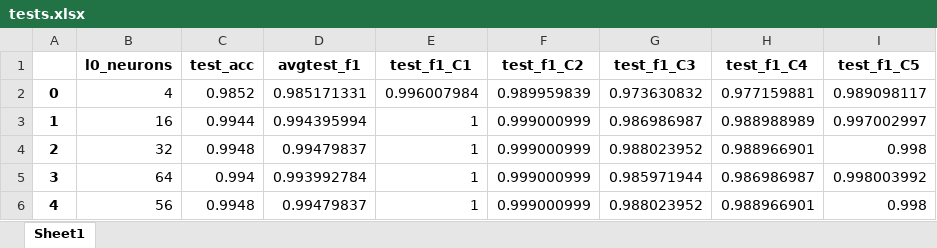
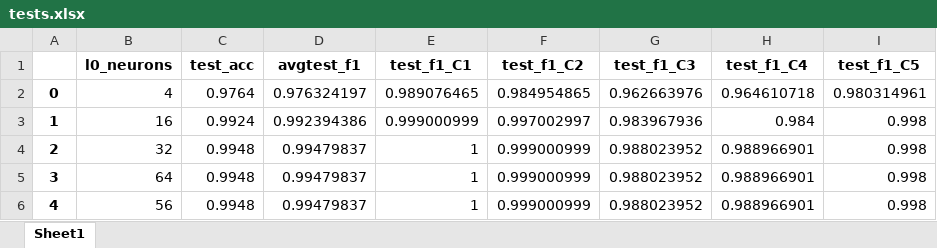
Before and after one commit to Jorgegar96/Artificial-Neural-Networks, an Excel workbook: Networks/Parte3/tests.xlsx, sheet Sheet1, drawn as a sheet; values as stored, in another font and other column widths than the file's, no borders; the diff names each change by its address in the sheet, - before the commit and + after, or states it on an @@ line.

```diff
--- a/Networks/Parte3/tests.xlsx (sheet Sheet1)
+++ b/Networks/Parte3/tests.xlsx (sheet Sheet1)
-C2 (test_acc): 0.9852
+C2 (test_acc): 0.9764
-D2 (avgtest_f1): 0.985171331
+D2 (avgtest_f1): 0.976324197
-E2 (test_f1_C1): 0.996007984
+E2 (test_f1_C1): 0.989076465
-F2 (test_f1_C2): 0.989959839
+F2 (test_f1_C2): 0.984954865
-G2 (test_f1_C3): 0.973630832
+G2 (test_f1_C3): 0.962663976
-H2 (test_f1_C4): 0.977159881
+H2 (test_f1_C4): 0.964610718
-I2 (test_f1_C5): 0.989098117
+I2 (test_f1_C5): 0.980314961
-C3 (test_acc): 0.9944
+C3 (test_acc): 0.9924
-D3 (avgtest_f1): 0.994395994
+D3 (avgtest_f1): 0.992394386
-E3 (test_f1_C1): 1
+E3 (test_f1_C1): 0.999000999
-F3 (test_f1_C2): 0.999000999
+F3 (test_f1_C2): 0.997002997
-G3 (test_f1_C3): 0.986986987
+G3 (test_f1_C3): 0.983967936
-H3 (test_f1_C4): 0.988988989
+H3 (test_f1_C4): 0.984
-I3 (test_f1_C5): 0.997002997
+I3 (test_f1_C5): 0.998
-C5 (test_acc): 0.994
+C5 (test_acc): 0.9948
-D5 (avgtest_f1): 0.993992784
+D5 (avgtest_f1): 0.99479837
-G5 (test_f1_C3): 0.985971944
+G5 (test_f1_C3): 0.988023952
-H5 (test_f1_C4): 0.986986987
+H5 (test_f1_C4): 0.988966901
-I5 (test_f1_C5): 0.998003992
+I5 (test_f1_C5): 0.998
```
Also changed, not shown: Networks/Parte1/Excel/Parte1-FeedForward.xlsx, Networks/Parte3/Excel/Network64.xlsx, 31 other files.
